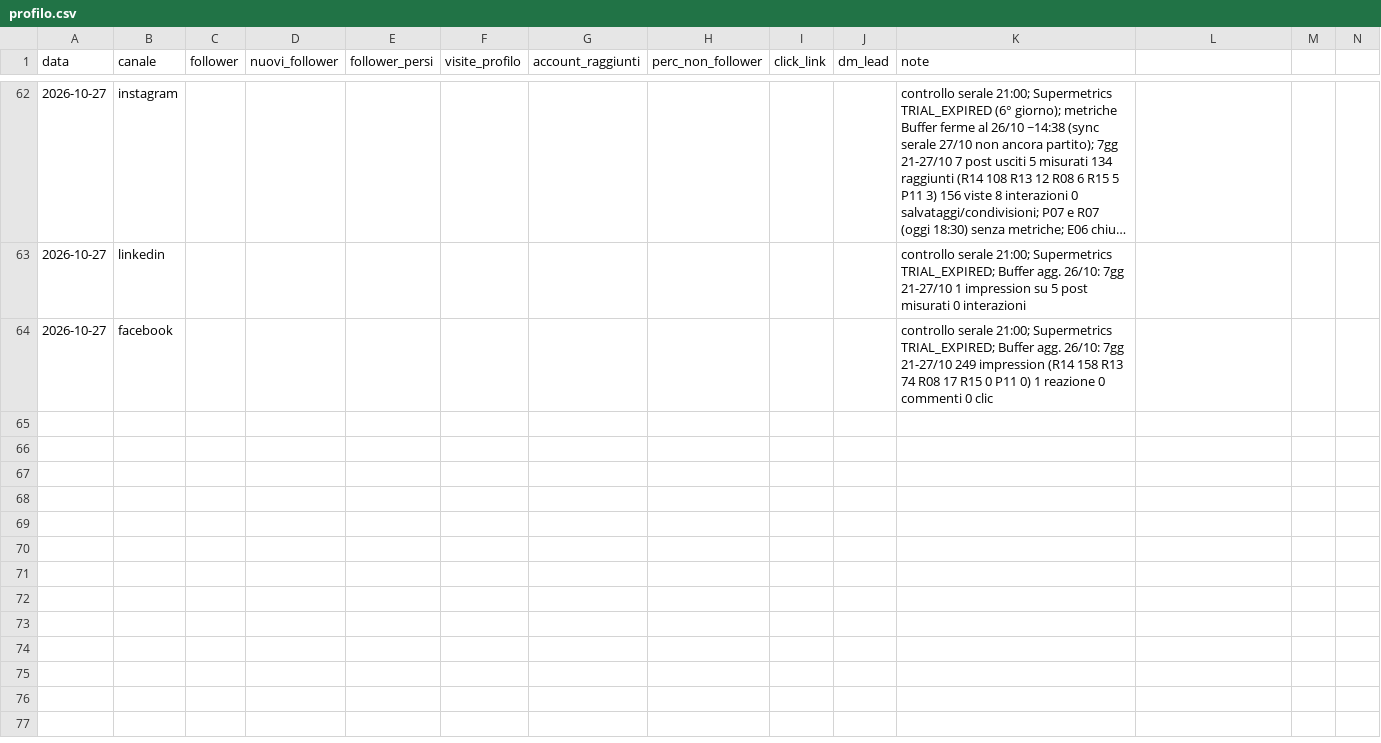
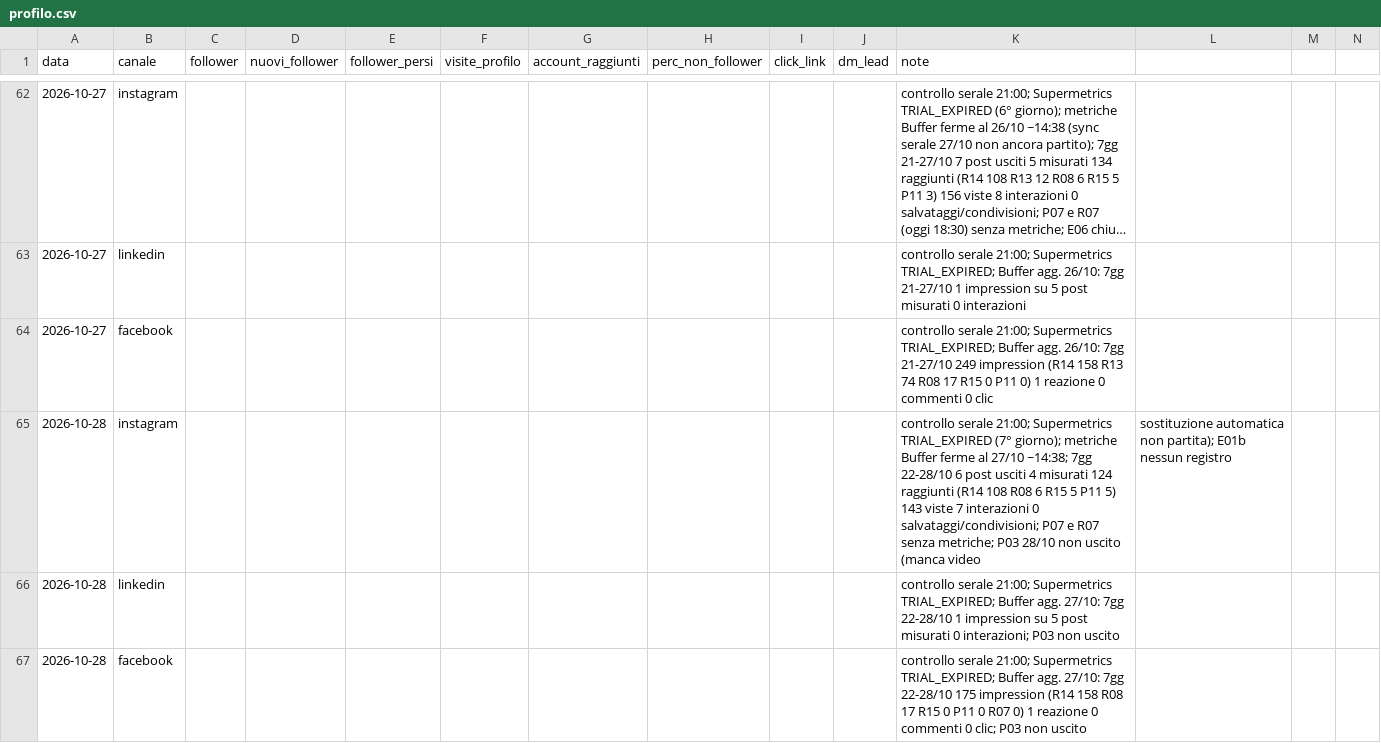
Before and after one commit to LorenzoLambertini/dieci-bottega-piano-editoriale, a CSV file: crescita/profilo.csv, drawn as a sheet; only a part is shown, gaps mark what is left out; long unchanged cells end in …; rows hold the shown columns only; the diff names each change by its address in the sheet, - before the commit and + after, or states it on an @@ line.

```diff
--- a/crescita/profilo.csv
+++ b/crescita/profilo.csv
+row 65: 2026-10-28 | instagram |  |  |  |  |  |  |  |  | controllo serale 21:00; Supermetrics TRIAL_EXPIRED (7° giorno); metriche Buffer ferme al 27/10 ~14:38; 7gg 22-28/10 6 post usciti 4 misurati 124 raggiunti (R14 108 R08 6 R15 5 P11 5) 143 viste 7 interazioni 0 salvataggi/condivisioni; P07 e R07 senza metriche; P03 28/10 non uscito (manca video | sostituzione automatica non partita); E01b nessun registro
+row 66: 2026-10-28 | linkedin |  |  |  |  |  |  |  |  | controllo serale 21:00; Supermetrics TRIAL_EXPIRED; Buffer agg. 27/10: 7gg 22-28/10 1 impression su 5 post misurati 0 interazioni; P03 non uscito
+row 67: 2026-10-28 | facebook |  |  |  |  |  |  |  |  | controllo serale 21:00; Supermetrics TRIAL_EXPIRED; Buffer agg. 27/10: 7gg 22-28/10 175 impression (R14 158 R08 17 R15 0 P11 0 R07 0) 1 reazione 0 commenti 0 clic; P03 non uscito
```
Also changed, not shown: 2 other files.
